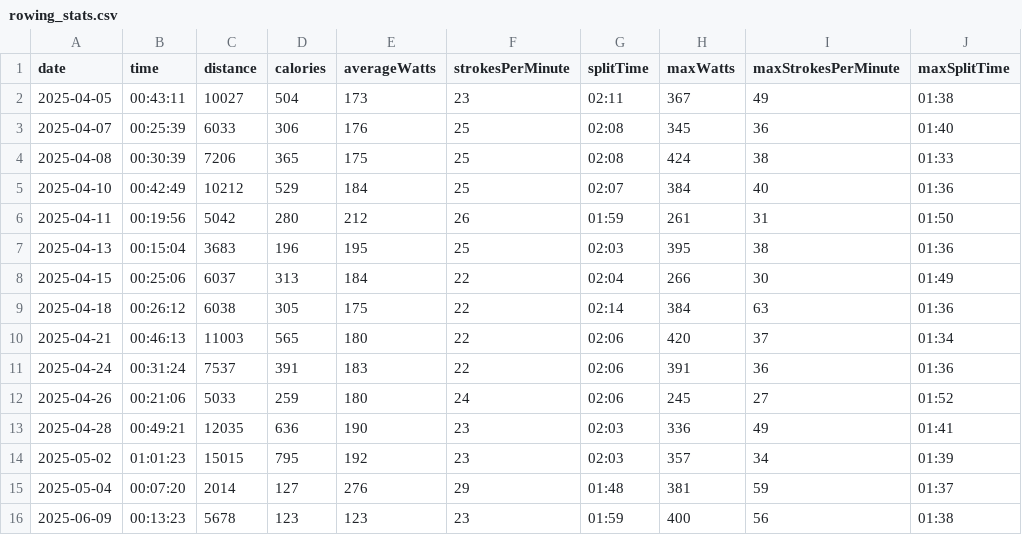
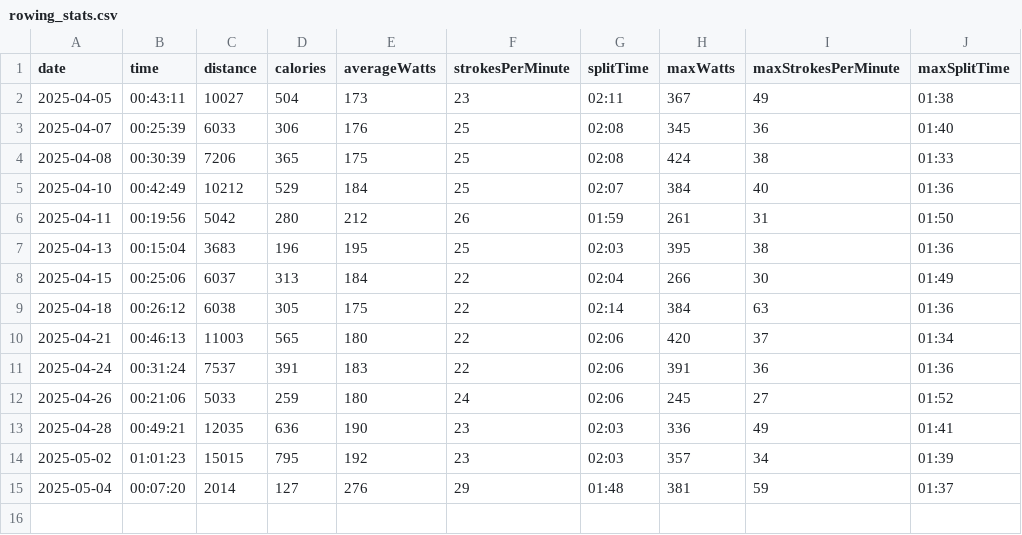
Before and after one commit to kobewijnants/row-stat, a CSV file: public/rowing_stats.csv, drawn as a sheet.

Commit message:
undo csv test

```diff
--- a/public/rowing_stats.csv
+++ b/public/rowing_stats.csv
@@ -15,2 +15 @@ date,time,distance,calories,averageWatts,strokesPerMinute,splitTime,maxWatts,max
 2025-05-04,00:07:20,2014,127,276,29,01:48,381,59,01:37
-2025-06-09,00:13:23,5678,123,123,23,01:59,400,56,01:38
```
